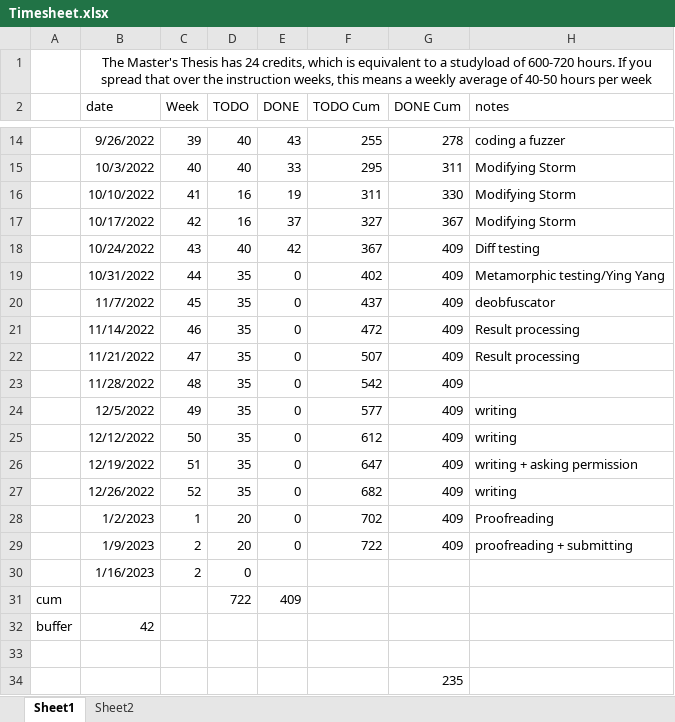
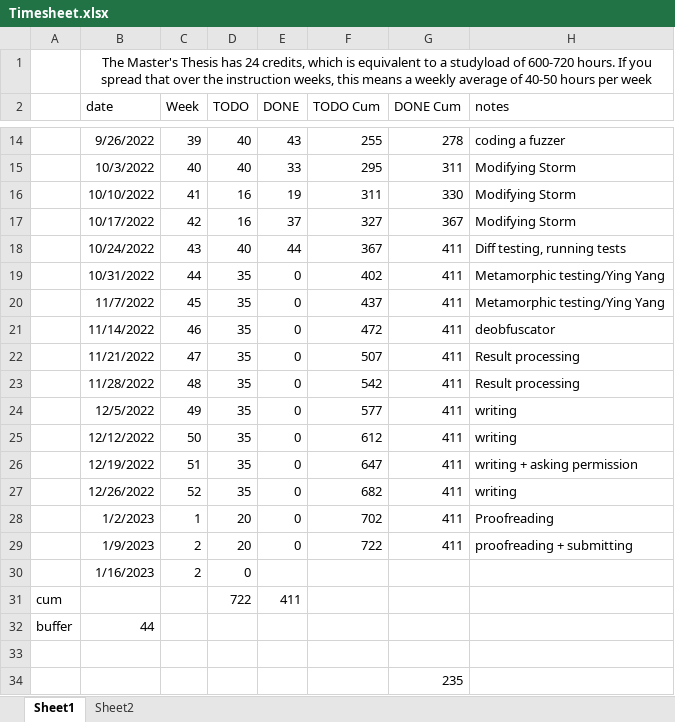
Before and after one commit to rubenkindt/Masterproef-paper-RubenKindt, an Excel workbook: Timesheet.xlsx, sheet Sheet1, drawn as a sheet; only a part is shown, gaps mark what is left out; values as stored, in another font and other column widths than the file's, no borders; charts and pictures and conditional formats not drawn; the diff names each change by its address in the sheet, - before the commit and + after, or states it on an @@ line.

```diff
--- a/Timesheet.xlsx (sheet Sheet1)
+++ b/Timesheet.xlsx (sheet Sheet1)
-E18 (DONE): 42
+E18 (DONE): 44
-G18:G29 (DONE Cum): 409
+G18:G29 (DONE Cum): 411
-H18 (notes): Diff testing
+H18 (notes): Diff testing, running tests
-H20 (notes): deobfuscator
+H20 (notes): Metamorphic testing/Ying Yang
-H21 (notes): Result processing
+H21 (notes): deobfuscator
-H23 (notes): (empty)
+H23 (notes): Result processing
-E31 (DONE): 409
+E31 (DONE): 411
-B32 (date): 42
+B32 (date): 44
```
Also changed, not shown: sheet Sheet2, charts or pictures, 7 other files.
